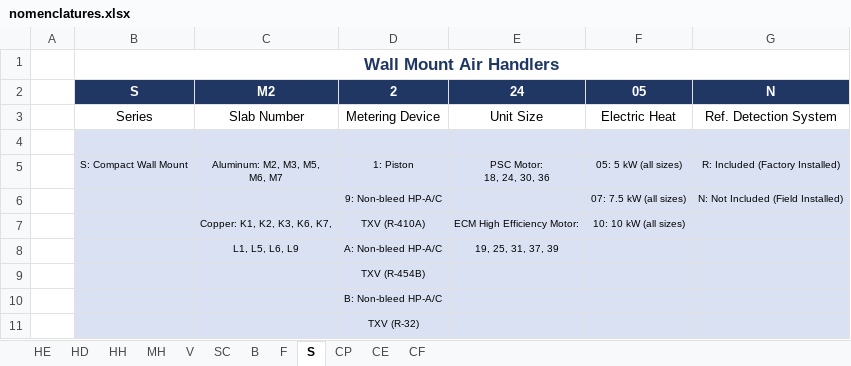
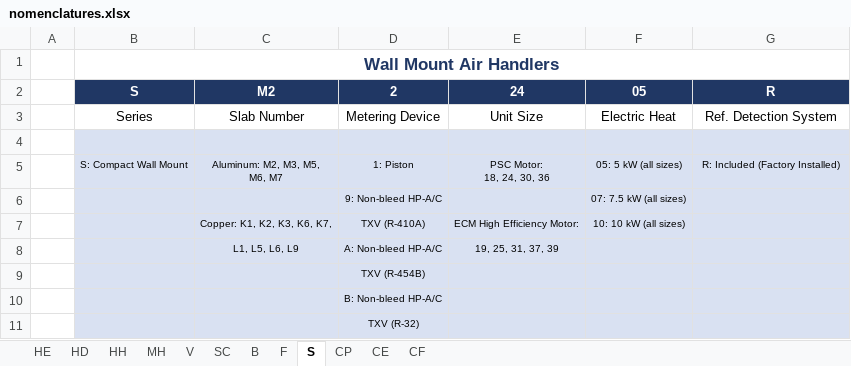
Before and after one commit to shupe-carboni/backend, an Excel workbook: app/adp/templates/nomenclatures.xlsx, sheet S, drawn as a sheet; values as stored, in another font and other column widths than the file's, no borders; the diff names each change by its address in the sheet, - before the commit and + after, or states it on an @@ line.

```diff
--- a/app/adp/templates/nomenclatures.xlsx (sheet S)
+++ b/app/adp/templates/nomenclatures.xlsx (sheet S)
-G2: N
+G2: R
-G6: N: Not Included (Field Installed)
+G6: (empty)
```
Also changed, not shown: sheet CF, sheet F, sheet CP, sheet B.
